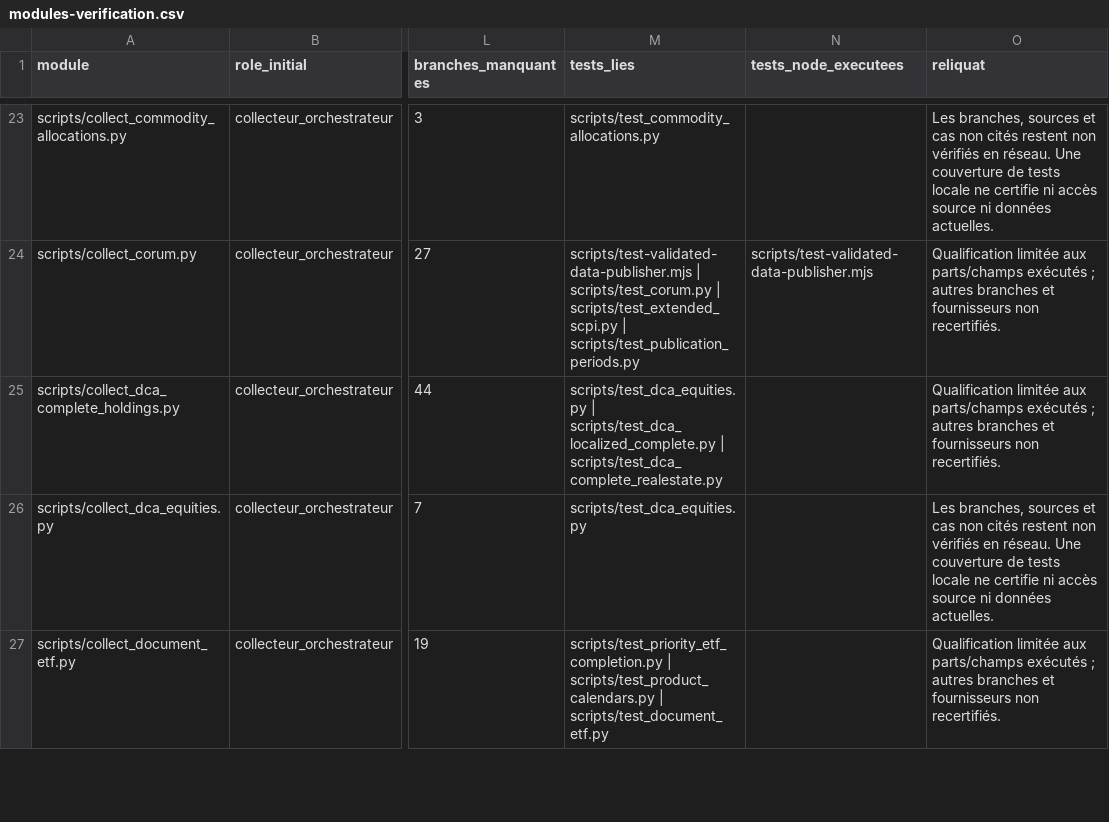
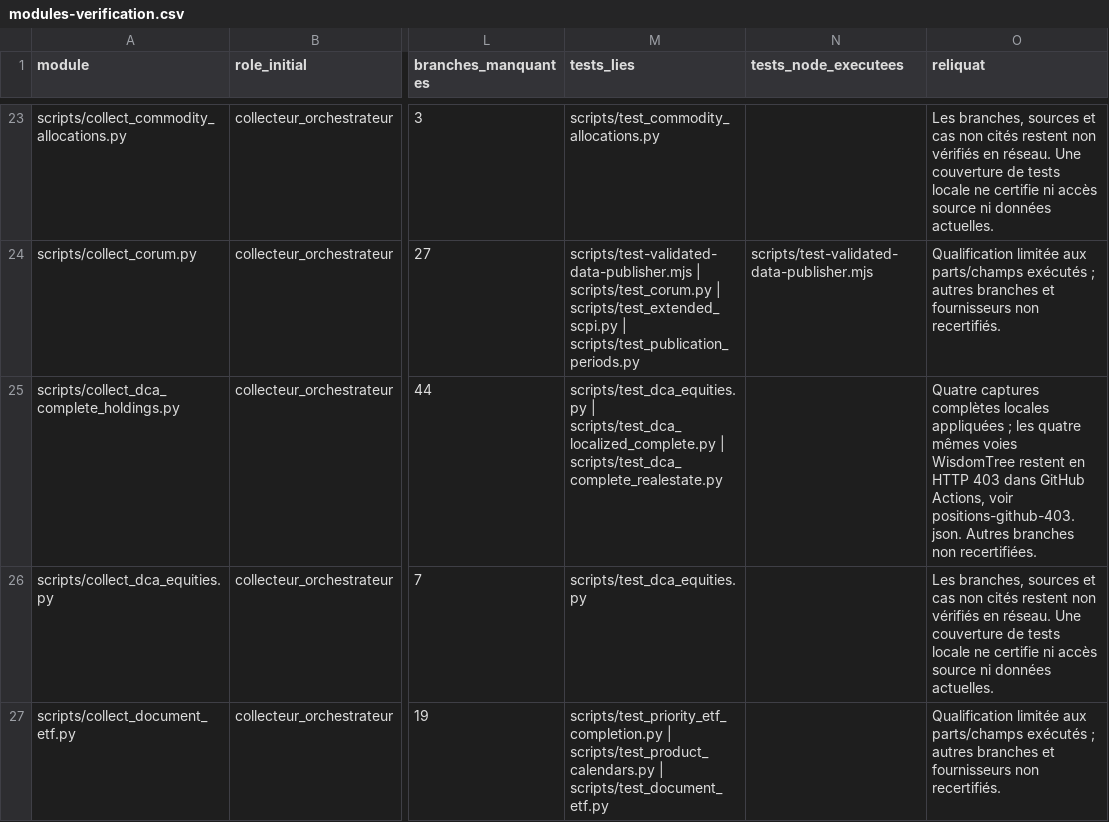
Before and after one commit to madmax91310/shinny-potato, a CSV file: reports/corrections-2026-10-22/modules-verification.csv, drawn as a sheet; only a part is shown, gaps mark what is left out; the diff covers the shown part only; the diff names each change by its address in the sheet, - before the commit and + after, or states it on an @@ line.

```diff
--- a/reports/corrections-2026-10-22/modules-verification.csv
+++ b/reports/corrections-2026-10-22/modules-verification.csv
-O25 (reliquat): Qualification limitée aux parts/champs exécutés ; autres branches et fournisseurs non recertifiés.
+O25 (reliquat): Quatre captures complètes locales appliquées ; les quatre mêmes voies WisdomTree restent en HTTP 403 dans GitHub Actions, voir positions-github-403.json. Autres branches non recertifiées.
```
Also changed, not shown: 1 edited cell elsewhere in this file, reports/corrections-2026-10-22/restant-a-verifier.csv, reports/corrections-2026-10-22/statut-19-actions.csv, 7 other files.
